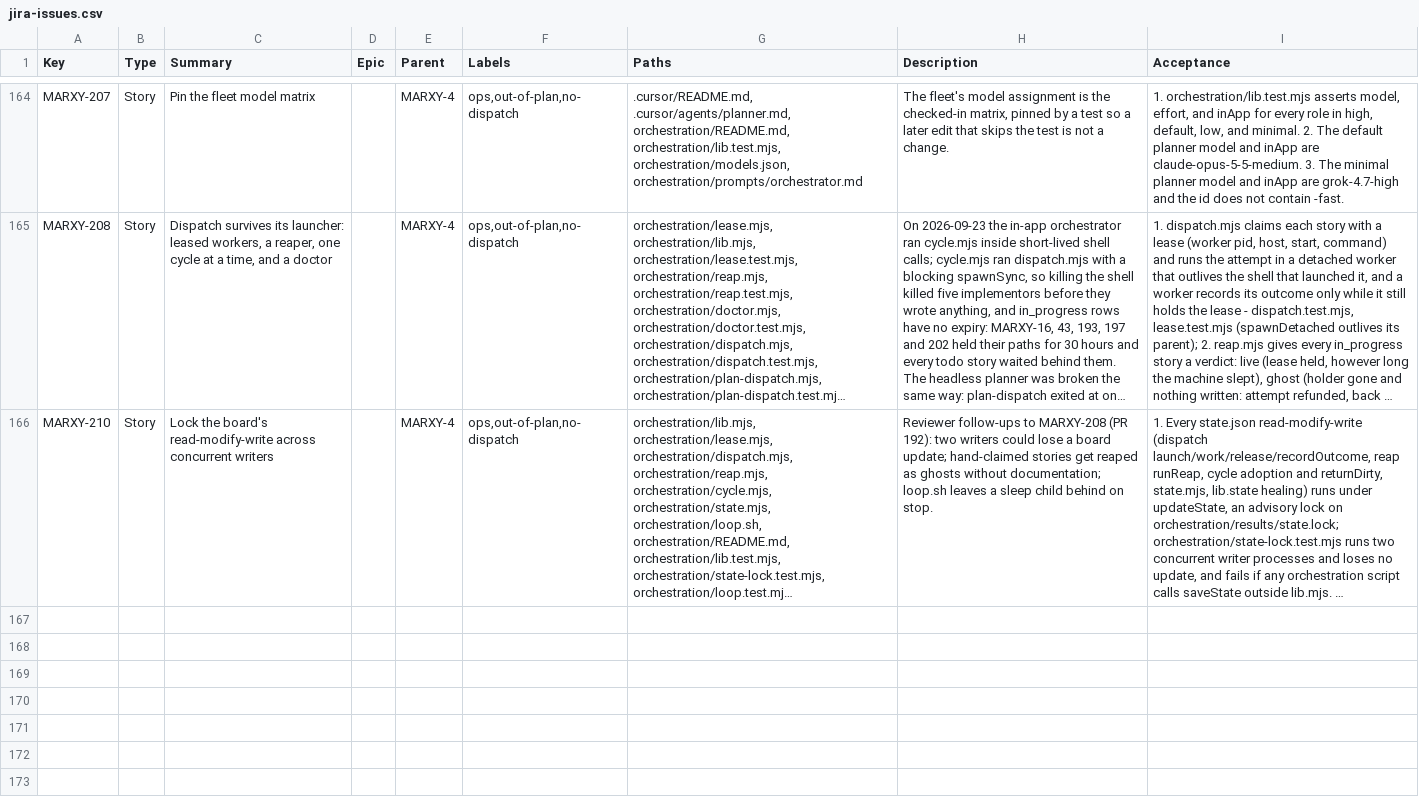
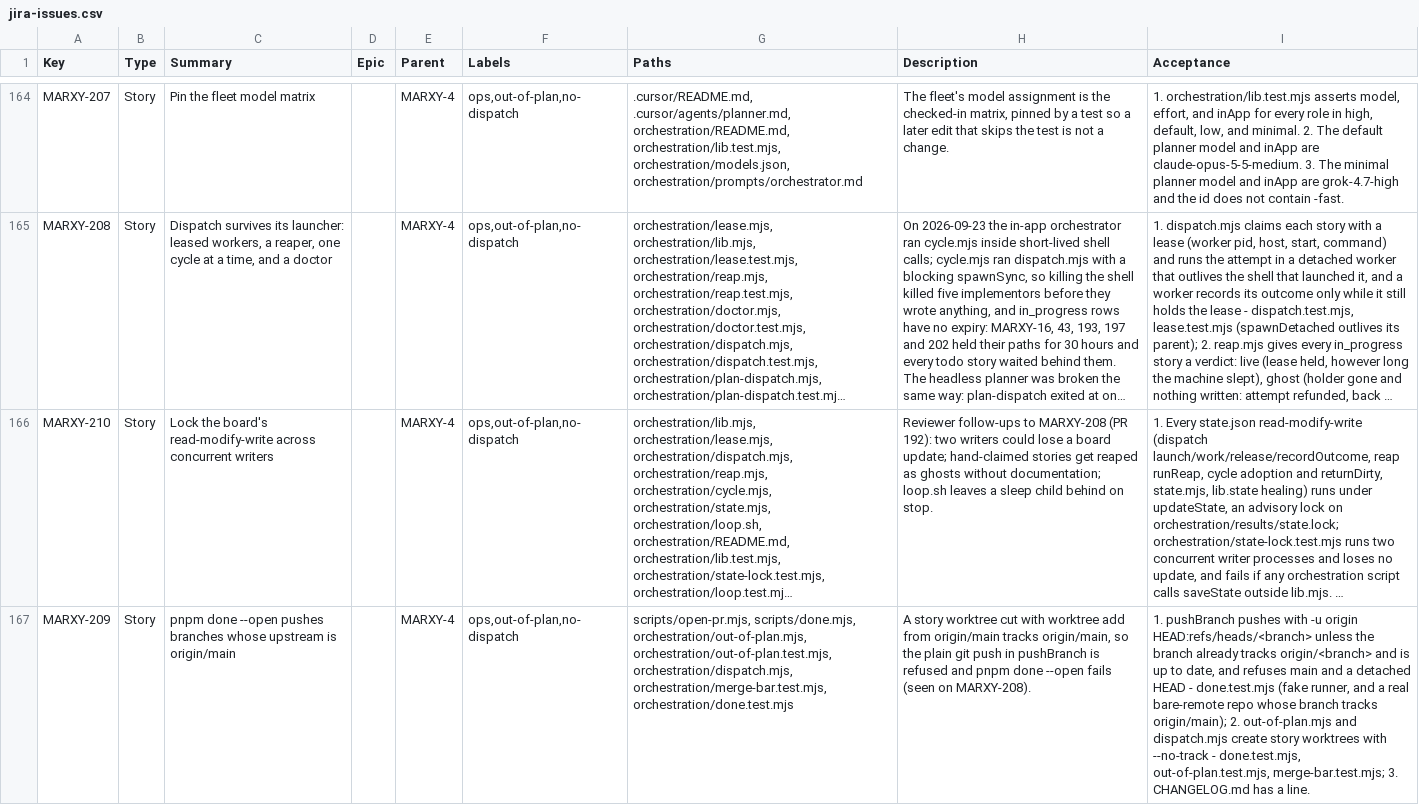
Before and after one commit to inkstrata/marxy, a CSV file: docs/plan/jira-issues.csv, drawn as a sheet; only a part is shown, gaps mark what is left out; long unchanged cells end in …; the diff names each change by its address in the sheet, - before the commit and + after, or states it on an @@ line.

Commit message:
fix(orchestration): pnpm done --open pushes branches that track origin/main (MARXY-209)
A story worktree cut with `git worktree add … origin/main` tracks origin/main,
so the plain `git push` in pushBranch was refused and `pnpm done --open`
failed until the branch was pushed by hand (seen on MARXY-208).

pushBranch now pushes `-u origin HEAD:refs/heads/<branch>` unless the branch
already tracks origin/<branch> and is up to date, and refuses main and a
detached HEAD. out-of-plan.mjs and dispatch.mjs cut worktrees with --no-track.

```diff
--- a/docs/plan/jira-issues.csv
+++ b/docs/plan/jira-issues.csv
+row 167: MARXY-209 | Story | pnpm done --open pushes branches whose upstream is origin/main |  | MARXY-4 | ops,out-of-plan,no-dispatch | scripts/open-pr.mjs, scripts/done.mjs, orchestration/out-of-plan.mjs, orchestration/out-of-plan.test.mjs, orchestration/dispatch.mjs, orchestration/merge-bar.test.mjs, orchestration/done.test.mjs | A story worktree cut with worktree add from origin/main tracks origin/main, so the plain git push in pushBranch is refused and pnpm done --open fails (seen on MARXY-208). | 1. pushBranch pushes with -u origin HEAD:refs/heads/<branch> unless the branch already tracks origin/<branch> and is up to date, and refuses main and a detached HEAD - done.test.mjs (fake runner, and a real bare-remote repo whose branch tracks origin/main); 2. out-of-plan.mjs and dispatch.mjs create story worktrees with --no-track - done.test.mjs, out-of-plan.test.mjs, merge-bar.test.mjs; 3. CHANGELOG.md has a line.
```
Also changed, not shown: 7 other files.
